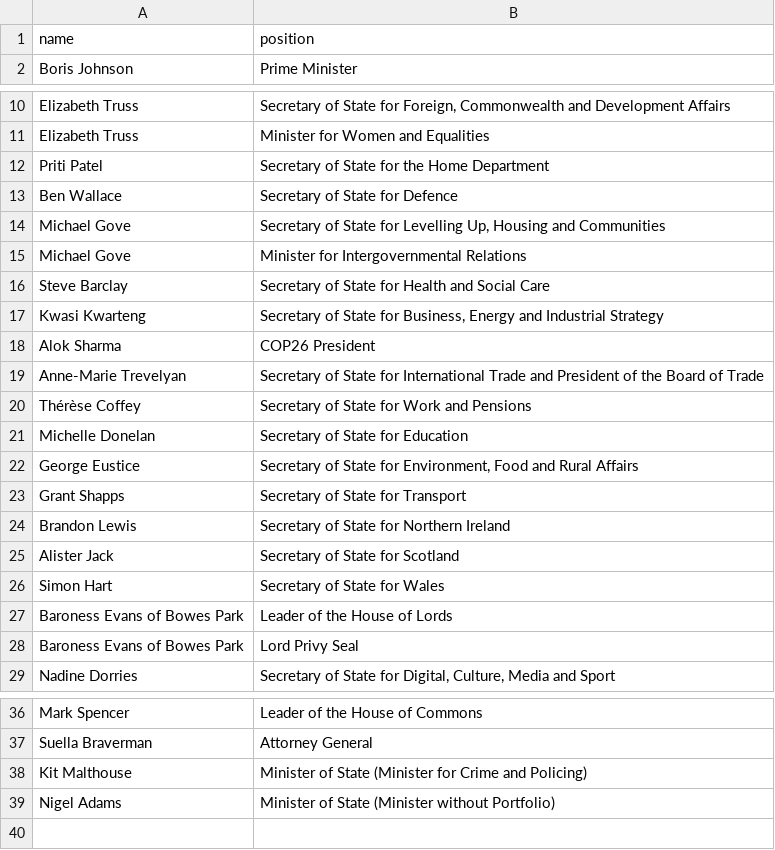
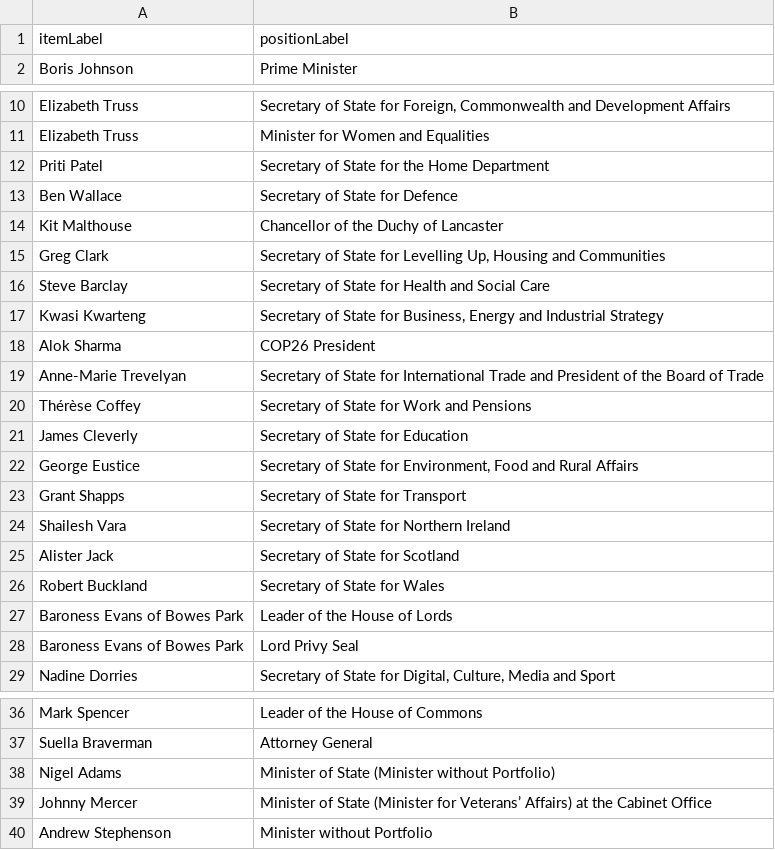
Before and after one commit to every-politician-scrapers/united-kingdom-cabinet, a CSV file: sources/official/scraped.csv, drawn as a sheet; only a part is shown, gaps mark what is left out.

```diff
--- a/sources/official/scraped.csv
+++ b/sources/official/scraped.csv
@@ -1,2 +1,2 @@
-name,position
+itemLabel,positionLabel
 Boris Johnson,Prime Minister
@@ -13,4 +13,4 @@ Priti Patel,Secretary of State for the Home Department
 Ben Wallace,Secretary of State for Defence
-Michael Gove,"Secretary of State for Levelling Up, Housing and Communities"
-Michael Gove,Minister for Intergovernmental Relations
+Kit Malthouse,Chancellor of the Duchy of Lancaster
+Greg Clark,"Secretary of State for Levelling Up, Housing and Communities"
 Steve Barclay,Secretary of State for Health and Social Care
@@ -20,8 +20,8 @@ Anne-Marie Trevelyan,Secretary of State for International Trade and President of
 Thérèse Coffey,Secretary of State for Work and Pensions
-Michelle Donelan,Secretary of State for Education
+James Cleverly,Secretary of State for Education
 George Eustice,"Secretary of State for Environment, Food and Rural Affairs"
 Grant Shapps,Secretary of State for Transport
-Brandon Lewis,Secretary of State for Northern Ireland
+Shailesh Vara,Secretary of State for Northern Ireland
 Alister Jack,Secretary of State for Scotland
-Simon Hart,Secretary of State for Wales
+Robert Buckland,Secretary of State for Wales
 Baroness Evans of Bowes Park,Leader of the House of Lords
@@ -37,3 +37,4 @@ Mark Spencer,Leader of the House of Commons
 Suella Braverman,Attorney General
-Kit Malthouse,Minister of State (Minister for Crime and Policing)
 Nigel Adams,Minister of State (Minister without Portfolio)
+Johnny Mercer,Minister of State (Minister for Veterans’ Affairs) at the Cabinet Office
+Andrew Stephenson,Minister without Portfolio
```
Also changed, not shown: sources/official/wikidata.csv, 10 other files.
